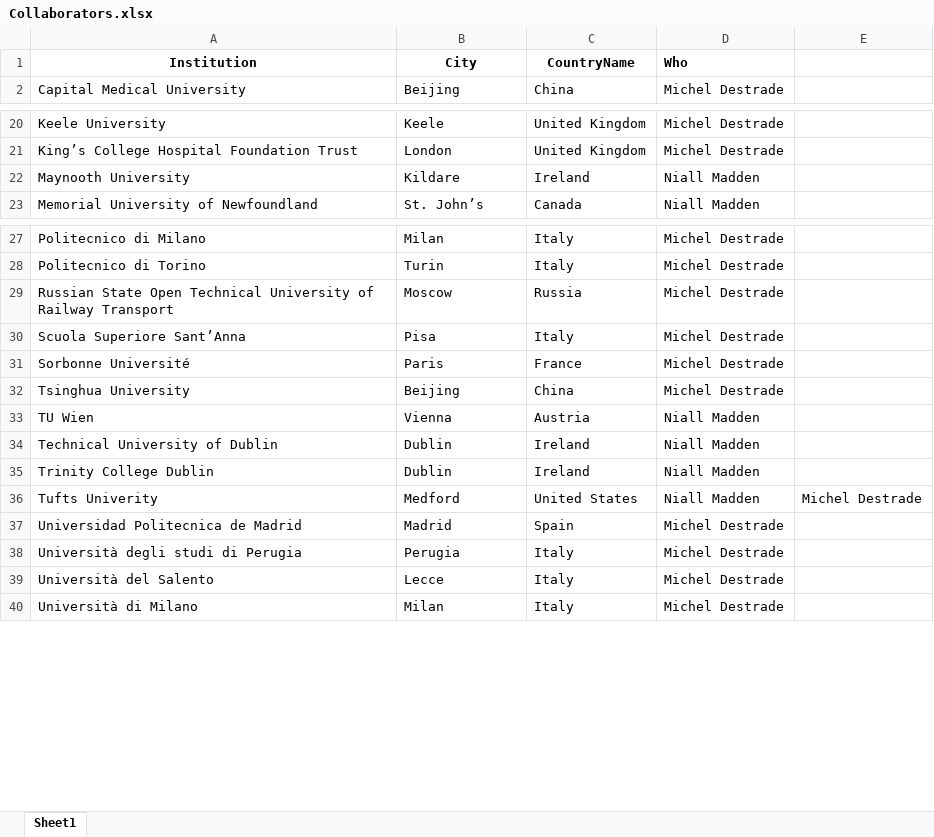
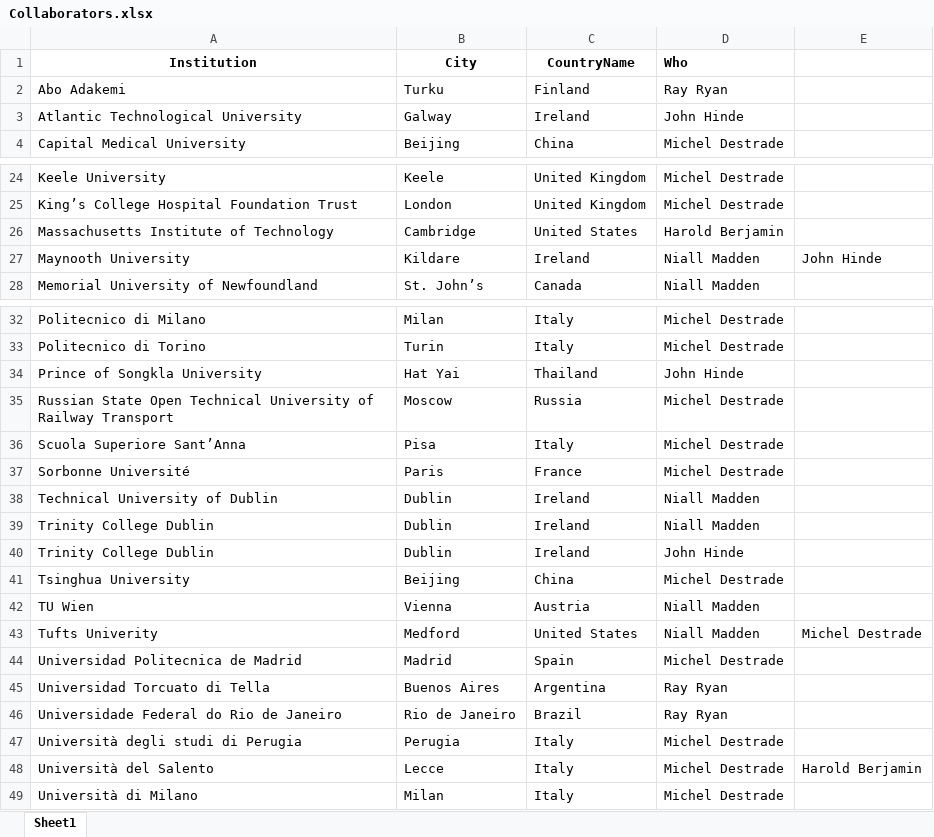
Before and after one commit to niallmadden/niallmadden.github.io, an Excel workbook: SandBox/maps/Collaborators.xlsx, sheet Sheet1, drawn as a sheet; only a part is shown, gaps mark what is left out; values as stored, in another font and other column widths than the file's, no borders; addresses are those after the commit; the diff covers the shown part only; the diff names each change by its address in the sheet, - before the commit and + after, or states it on an @@ line.

```diff
--- a/SandBox/maps/Collaborators.xlsx (sheet Sheet1)
+++ b/SandBox/maps/Collaborators.xlsx (sheet Sheet1)
+row 2: Abo Adakemi | Turku | Finland | Ray Ryan
+row 3: Atlantic Technological University | Galway | Ireland | John Hinde
+row 26: Massachusetts Institute of Technology | Cambridge | United States | Harold Berjamin
-E27: (empty)
+E27: John Hinde
+row 34: Prince of Songkla University | Hat Yai | Thailand | John Hinde
@@ row 34 moved to row 38: Technical University of Dublin @@
@@ row 35 moved to row 39: Trinity College Dublin @@
+row 40: Trinity College Dublin | Dublin | Ireland | John Hinde
+row 45: Universidad Torcuato di Tella | Buenos Aires | Argentina | Ray Ryan
+row 46: Universidade Federal do Rio de Janeiro | Rio de Janeiro | Brazil | Ray Ryan
-E48: (empty)
+E48: Harold Berjamin
```
Also changed, not shown: 5 added rows and 3 edited cells elsewhere in this sheet, 2 other files.
